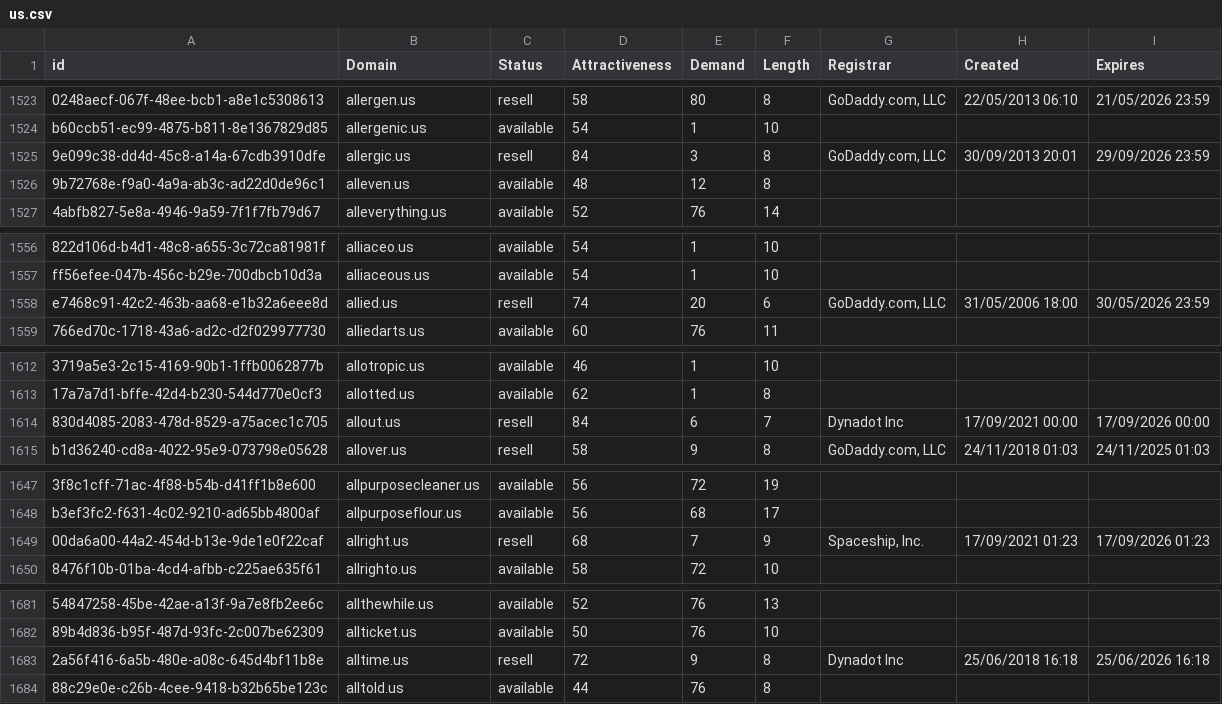
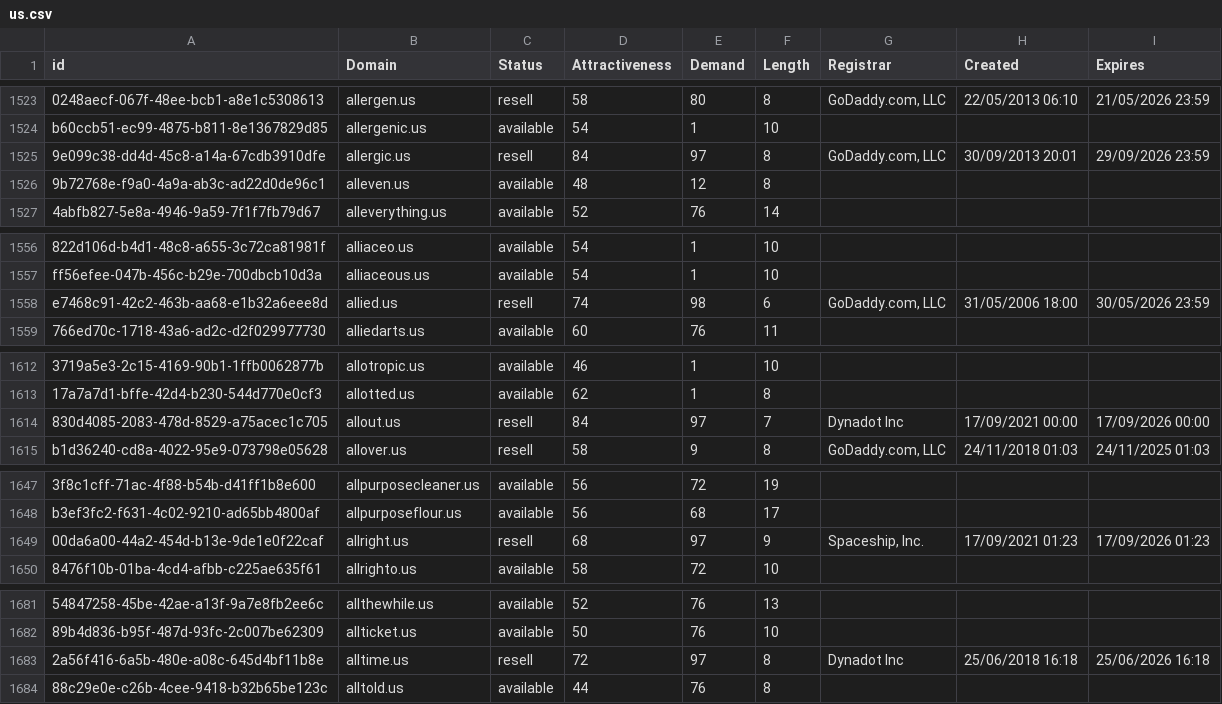
Before and after one commit to UniqueDomains/us-oneword-domains, a CSV file: us.csv, drawn as a sheet; only a part is shown, gaps mark what is left out; the diff covers the shown part only; the diff names each change by its address in the sheet, - before the commit and + after, or states it on an @@ line.

Commit message:
Domains update

```diff
--- a/us.csv
+++ b/us.csv
-E1525 (Demand): 3
+E1525 (Demand): 97
-E1558 (Demand): 20
+E1558 (Demand): 98
-E1614 (Demand): 6
+E1614 (Demand): 97
-E1649 (Demand): 7
+E1649 (Demand): 97
-E1683 (Demand): 9
+E1683 (Demand): 97
```
Also changed, not shown: 9 edited cells elsewhere in this file, 1 other file.
